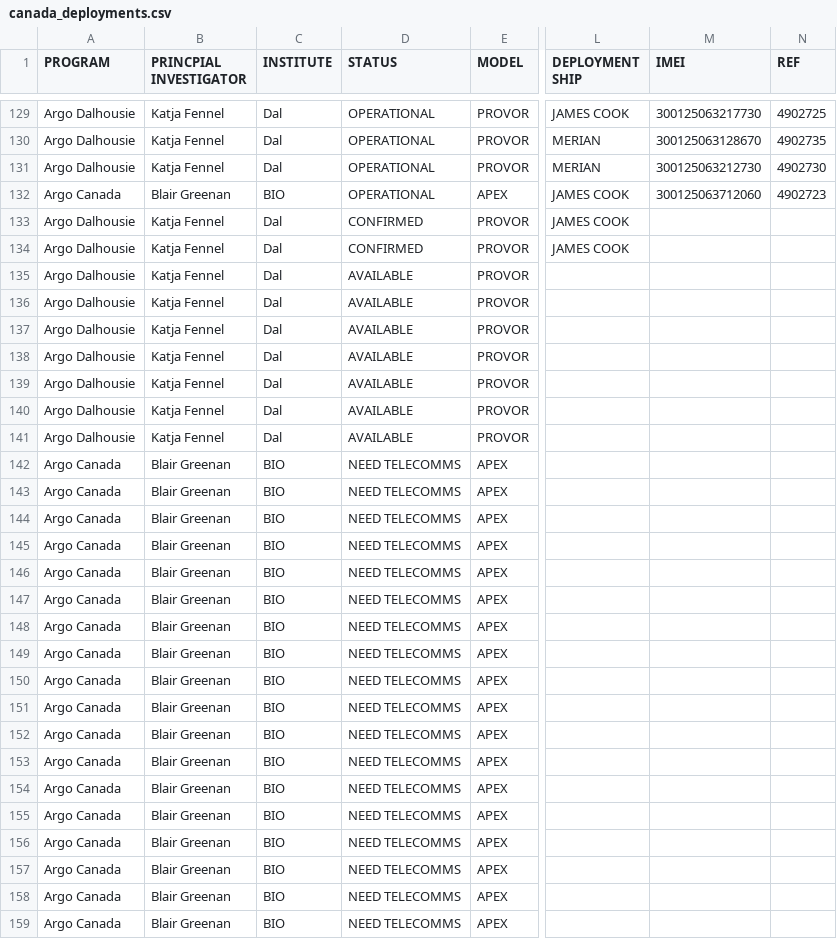
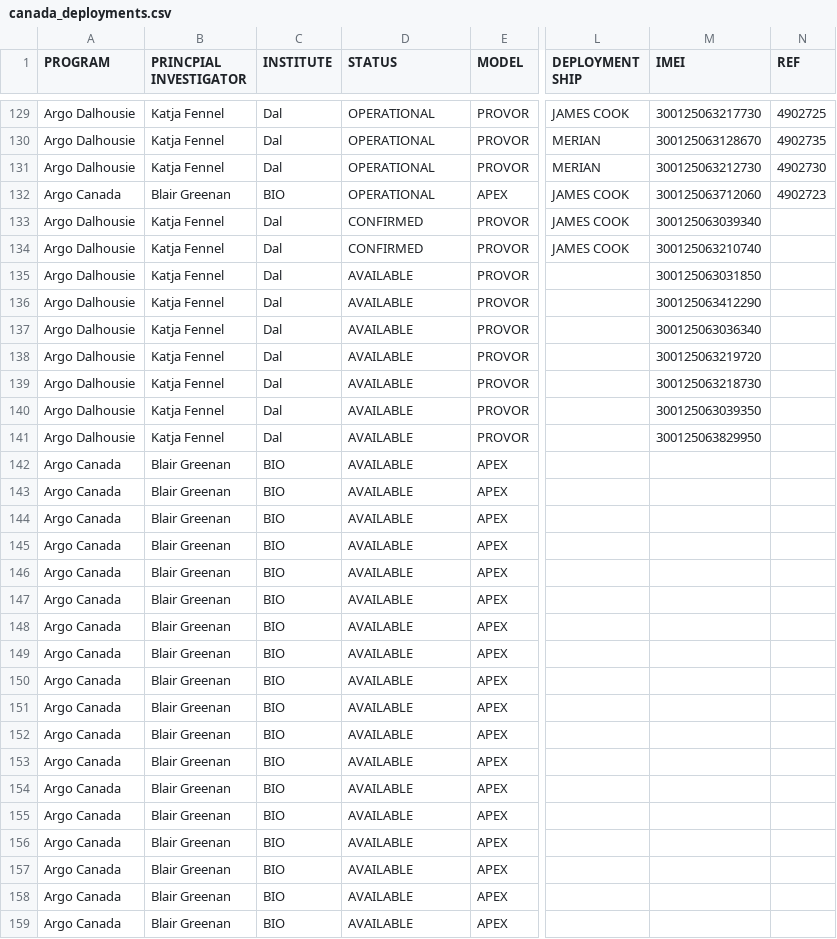
Before and after one commit to cgrdn/blog, a CSV file: deployment/canada_deployments.csv, drawn as a sheet; only a part is shown, gaps mark what is left out; the diff covers the shown part only; the diff names each change by its address in the sheet, - before the commit and + after, or states it on an @@ line.

```diff
--- a/deployment/canada_deployments.csv
+++ b/deployment/canada_deployments.csv
-M133 (IMEI): (empty)
+M133 (IMEI): 300125063039340
-M134 (IMEI): (empty)
+M134 (IMEI): 300125063210740
-M135 (IMEI): (empty)
+M135 (IMEI): 300125063031850
-M136 (IMEI): (empty)
+M136 (IMEI): 300125063412290
-M137 (IMEI): (empty)
+M137 (IMEI): 300125063036340
-M138 (IMEI): (empty)
+M138 (IMEI): 300125063219720
-M139 (IMEI): (empty)
+M139 (IMEI): 300125063218730
-M140 (IMEI): (empty)
+M140 (IMEI): 300125063039350
-M141 (IMEI): (empty)
+M141 (IMEI): 300125063829950
-D142:D159 (STATUS): NEED TELECOMMS
+D142:D159 (STATUS): AVAILABLE
```
Also changed, not shown: 16 edited cells elsewhere in this file, 1 other file.
